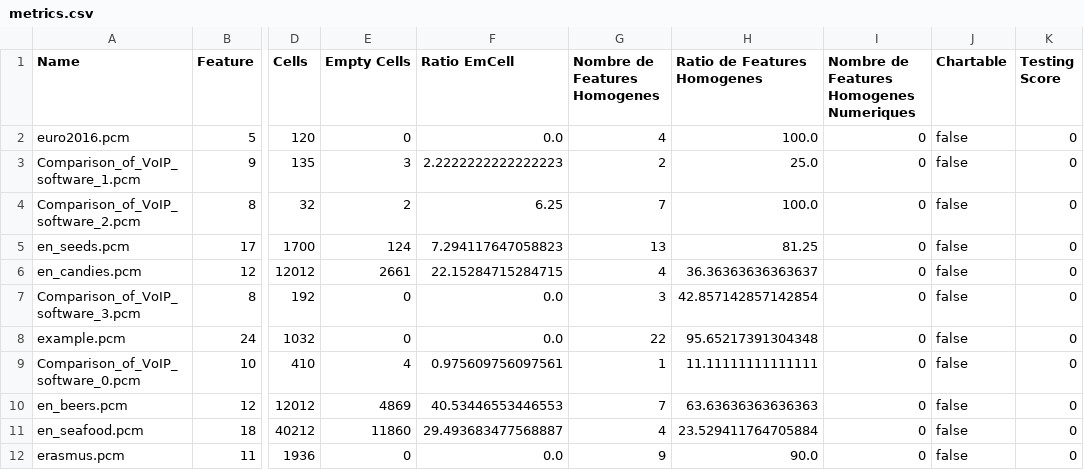
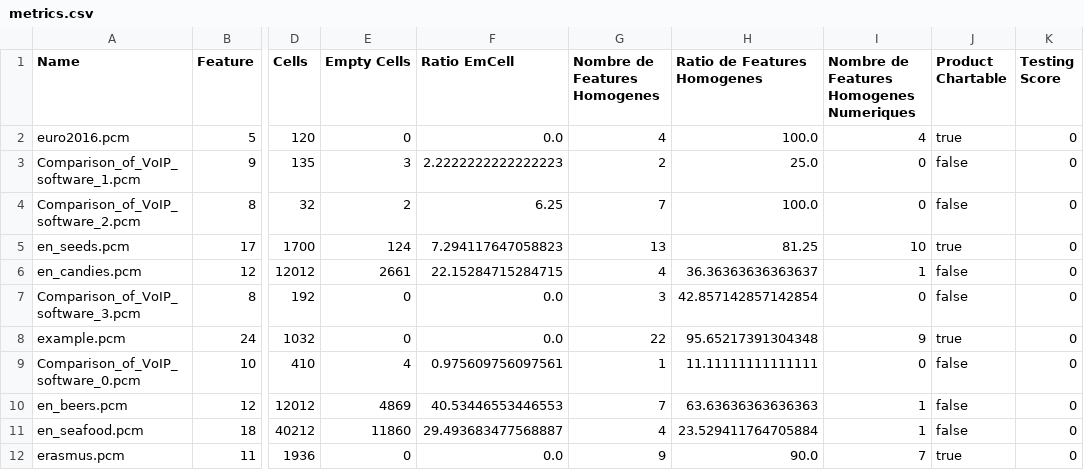
Before and after one commit to OpenCompare/pcmdata-importers, a CSV file: pcmdata-importers/input-pcm/metrics.csv, drawn as a sheet; only a part is shown, gaps mark what is left out; the diff names each change by its address in the sheet, - before the commit and + after, or states it on an @@ line.

Commit message:
Add exporting product chartables pcms

```diff
--- a/pcmdata-importers/input-pcm/metrics.csv
+++ b/pcmdata-importers/input-pcm/metrics.csv
-J1: Chartable
+J1: Product Chartable
-I2: 0
+I2: 4
-J2 (Product Chartable): false
+J2 (Product Chartable): true
-I5: 0
+I5: 10
-J5 (Product Chartable): false
+J5 (Product Chartable): true
-I6: 0
+I6: 1
-I8: 0
+I8: 9
-J8 (Product Chartable): false
+J8 (Product Chartable): true
-I10:I11: 0
+I10:I11: 1
-I12: 0
+I12: 7
-J12 (Product Chartable): false
+J12 (Product Chartable): true
```
Also changed, not shown: 3 other files.
